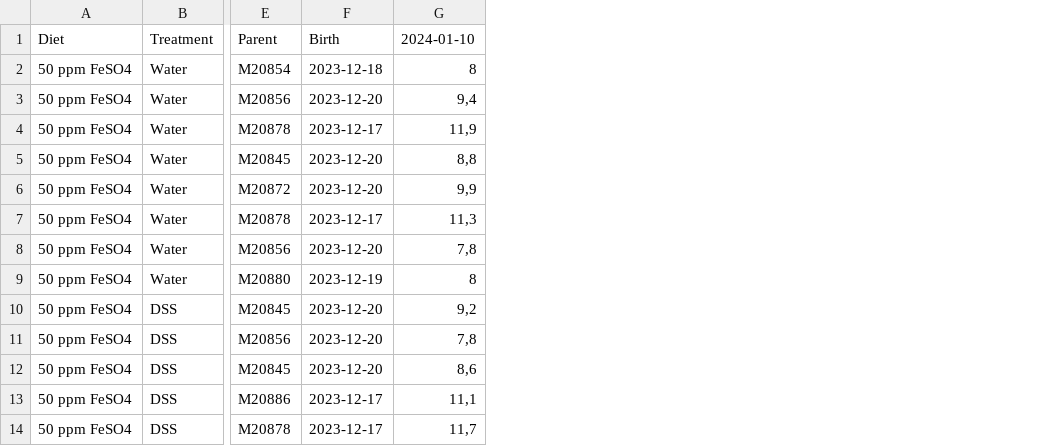
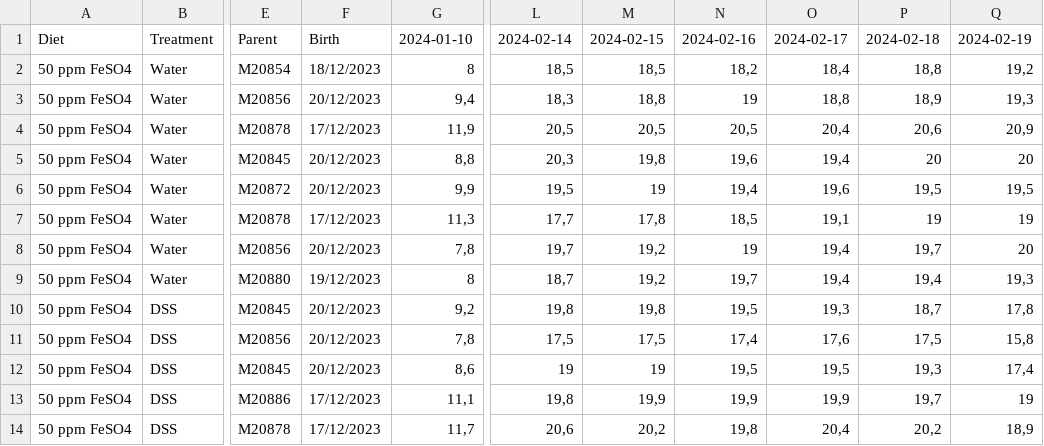
Before and after one commit to bioth/gut-microbiota-iron, a CSV file: young-DSS-exp2/weight_measurement.csv, drawn as a sheet; only a part is shown, gaps mark what is left out; removed rows and columns are numbered as before the commit, all else as after; the diff names each change by its address in the sheet, - before the commit and + after, or states it on an @@ line.

Commit message:
Adding DSS weight data to weight csv file, to compare weight evolution, still mayhem, rip guys

```diff
--- a/young-DSS-exp2/weight_measurement.csv
+++ b/young-DSS-exp2/weight_measurement.csv
-column F, rows 1-14: Birth | 2023-12-18 | 2023-12-20 | 2023-12-17 | 2023-12-20 | 2023-12-20 | 2023-12-17 | 2023-12-20 | 2023-12-19 | 2023-12-20 | 2023-12-20 | 2023-12-20 | 2023-12-17 | 2023-12-17
+column F, rows 1-14: Birth | 18/12/2023 | 20/12/2023 | 17/12/2023 | 20/12/2023 | 20/12/2023 | 17/12/2023 | 20/12/2023 | 19/12/2023 | 20/12/2023 | 20/12/2023 | 20/12/2023 | 17/12/2023 | 17/12/2023
+column L, rows 1-14: 2024-02-14 | 18,5 | 18,3 | 20,5 | 20,3 | 19,5 | 17,7 | 19,7 | 18,7 | 19,8 | 17,5 | 19 | 19,8 | 20,6
+column M, rows 1-14: 2024-02-15 | 18,5 | 18,8 | 20,5 | 19,8 | 19 | 17,8 | 19,2 | 19,2 | 19,8 | 17,5 | 19 | 19,9 | 20,2
+column N, rows 1-14: 2024-02-16 | 18,2 | 19 | 20,5 | 19,6 | 19,4 | 18,5 | 19 | 19,7 | 19,5 | 17,4 | 19,5 | 19,9 | 19,8
+column O, rows 1-14: 2024-02-17 | 18,4 | 18,8 | 20,4 | 19,4 | 19,6 | 19,1 | 19,4 | 19,4 | 19,3 | 17,6 | 19,5 | 19,9 | 20,4
+column P, rows 1-14: 2024-02-18 | 18,8 | 18,9 | 20,6 | 20 | 19,5 | 19 | 19,7 | 19,4 | 18,7 | 17,5 | 19,3 | 19,7 | 20,2
+column Q, rows 1-14: 2024-02-19 | 19,2 | 19,3 | 20,9 | 20 | 19,5 | 19 | 20 | 19,3 | 17,8 | 15,8 | 17,4 | 19 | 18,9
```
Also changed, not shown: 1 other file.
